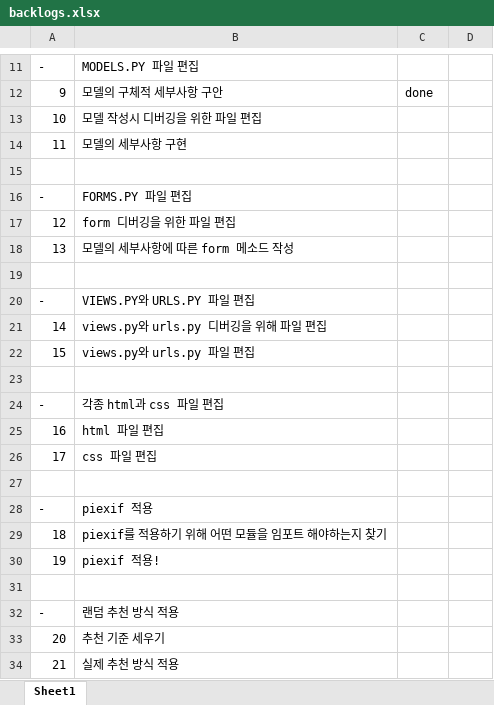
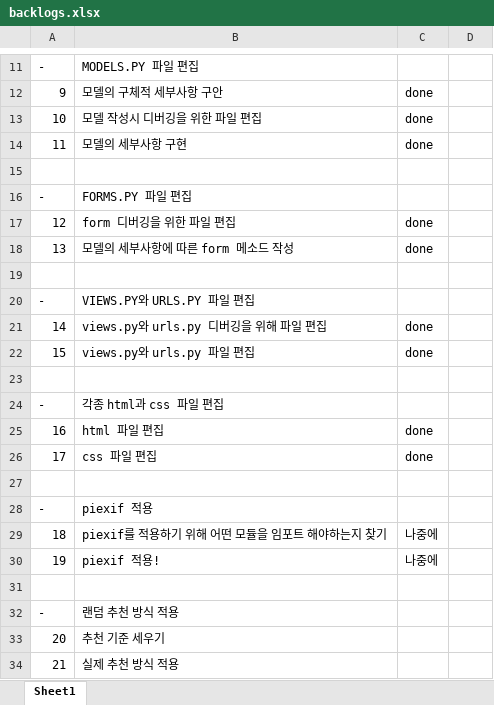
Before and after one commit to jso4967/Eateat, an Excel workbook: PM/backlogs.xlsx, sheet Sheet1, drawn as a sheet; only a part is shown, gaps mark what is left out; values as stored, in another font and other column widths than the file's, no borders; the diff covers the shown part only; the diff names each change by its address in the sheet, - before the commit and + after, or states it on an @@ line.

```diff
--- a/PM/backlogs.xlsx (sheet Sheet1)
+++ b/PM/backlogs.xlsx (sheet Sheet1)
-C13:C14: (empty)
+C13:C14: done
-C17:C18: (empty)
+C17:C18: done
-C21:C22: (empty)
+C21:C22: done
-C25:C26: (empty)
+C25:C26: done
-C29:C30: (empty)
+C29:C30: 나중에
```
Also changed, not shown: 10 added rows, 3 edited cells and row numbers in column A elsewhere in this sheet.
